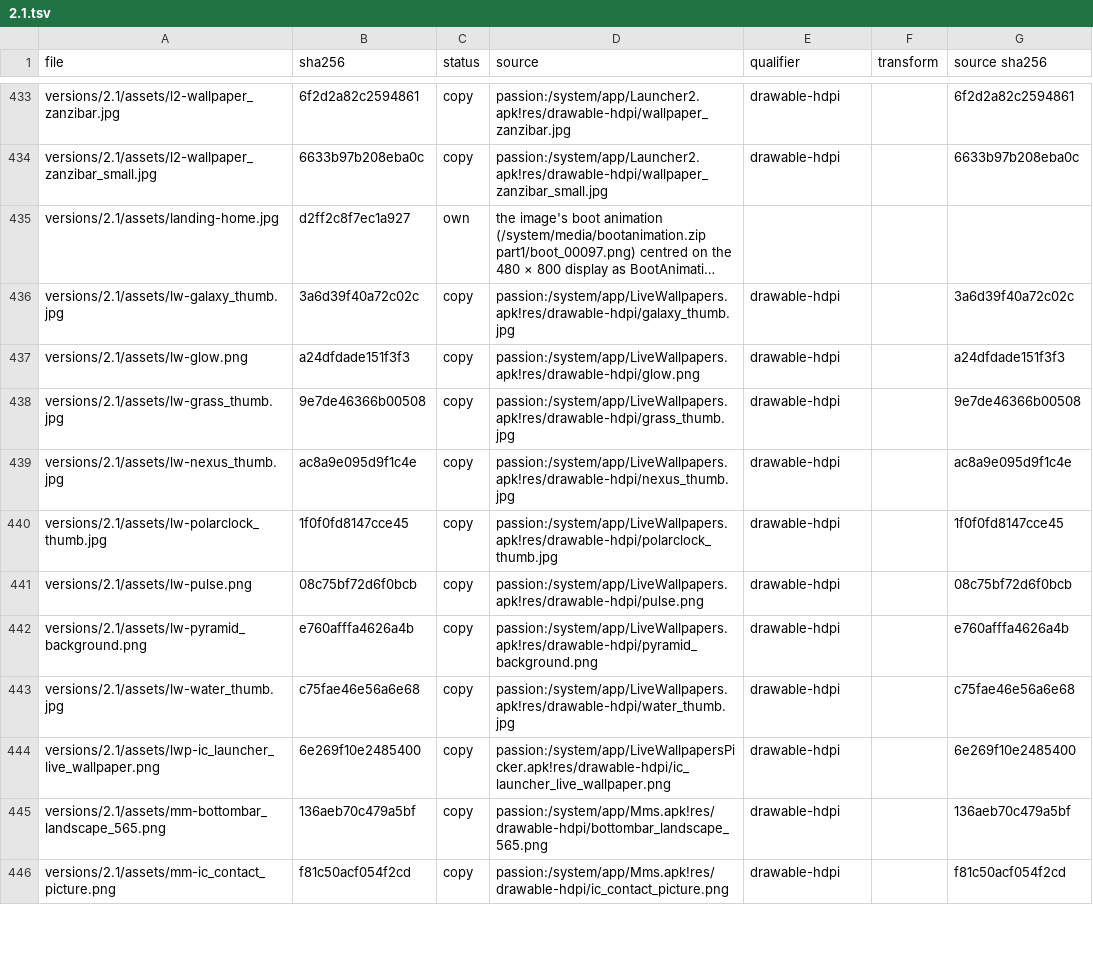
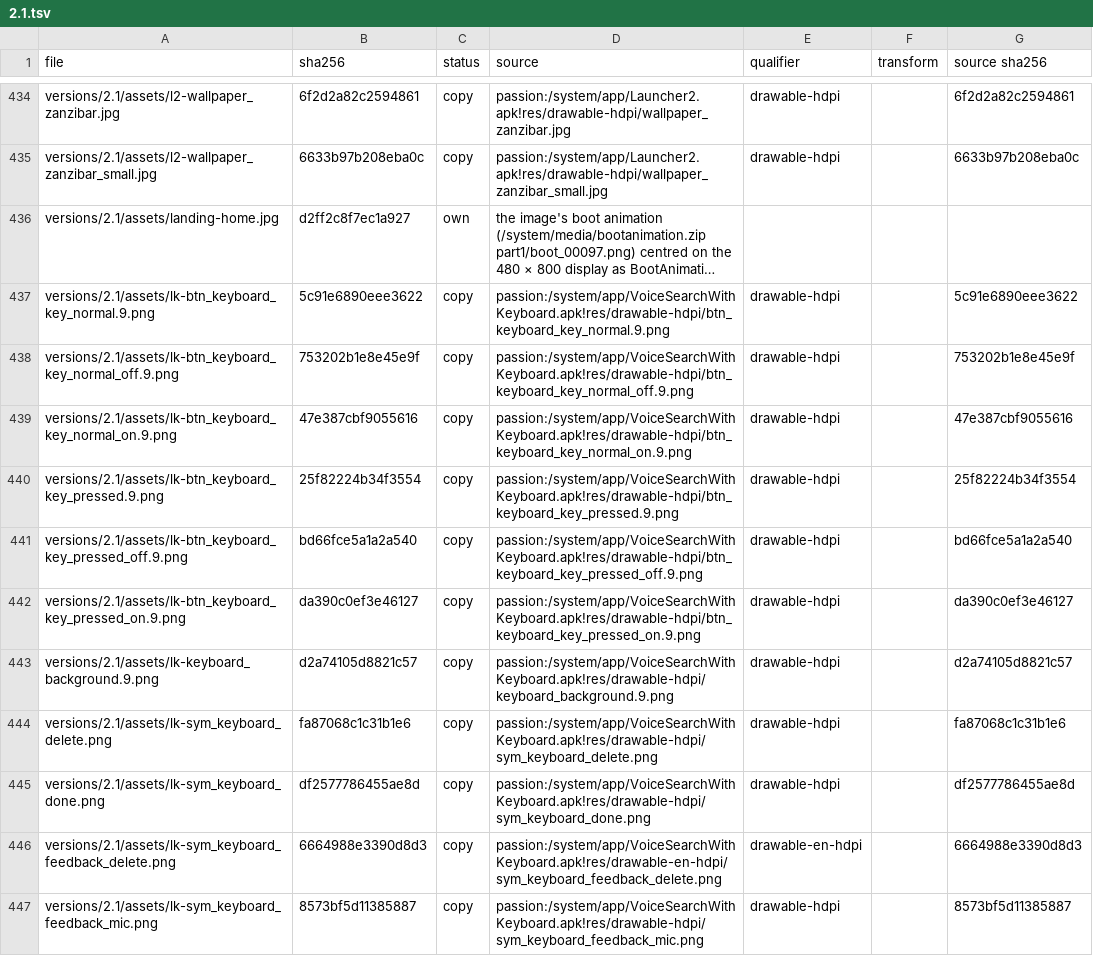
Before and after one commit to szabolevi98/android-simulator, a TSV file: docs/reports/assets/2.1.tsv, drawn as a sheet; only a part is shown, gaps mark what is left out; the shorter side is filled out with more unchanged rows; long unchanged cells end in …; the diff covers the shown part only; the diff names each change by its address in the sheet, - before the commit and + after, or states it on an @@ line.

Commit message:
Android 2.1 on-screen keyboard: LatinIME from VoiceSearchWithKeyboard.apk (kbd_qwerty / German / French, symbols, the field's keyboardMode rows with the mic), sticky shift with sentence caps, key preview, repeating delete and space, adjustResize; Back closes it first

```diff
--- a/docs/reports/assets/2.1.tsv
+++ b/docs/reports/assets/2.1.tsv
+row 437: versions/2.1/assets/lk-btn_keyboard_key_normal.9.png | 5c91e6890eee3622 | copy | passion:/system/app/VoiceSearchWithKeyboard.apk!res/drawable-hdpi/btn_keyboard_key_normal.9.png | drawable-hdpi |  | 5c91e6890eee3622
+row 438: versions/2.1/assets/lk-btn_keyboard_key_normal_off.9.png | 753202b1e8e45e9f | copy | passion:/system/app/VoiceSearchWithKeyboard.apk!res/drawable-hdpi/btn_keyboard_key_normal_off.9.png | drawable-hdpi |  | 753202b1e8e45e9f
+row 439: versions/2.1/assets/lk-btn_keyboard_key_normal_on.9.png | 47e387cbf9055616 | copy | passion:/system/app/VoiceSearchWithKeyboard.apk!res/drawable-hdpi/btn_keyboard_key_normal_on.9.png | drawable-hdpi |  | 47e387cbf9055616
+row 440: versions/2.1/assets/lk-btn_keyboard_key_pressed.9.png | 25f82224b34f3554 | copy | passion:/system/app/VoiceSearchWithKeyboard.apk!res/drawable-hdpi/btn_keyboard_key_pressed.9.png | drawable-hdpi |  | 25f82224b34f3554
+row 441: versions/2.1/assets/lk-btn_keyboard_key_pressed_off.9.png | bd66fce5a1a2a540 | copy | passion:/system/app/VoiceSearchWithKeyboard.apk!res/drawable-hdpi/btn_keyboard_key_pressed_off.9.png | drawable-hdpi |  | bd66fce5a1a2a540
+row 442: versions/2.1/assets/lk-btn_keyboard_key_pressed_on.9.png | da390c0ef3e46127 | copy | passion:/system/app/VoiceSearchWithKeyboard.apk!res/drawable-hdpi/btn_keyboard_key_pressed_on.9.png | drawable-hdpi |  | da390c0ef3e46127
+row 443: versions/2.1/assets/lk-keyboard_background.9.png | d2a74105d8821c57 | copy | passion:/system/app/VoiceSearchWithKeyboard.apk!res/drawable-hdpi/keyboard_background.9.png | drawable-hdpi |  | d2a74105d8821c57
+row 444: versions/2.1/assets/lk-sym_keyboard_delete.png | fa87068c1c31b1e6 | copy | passion:/system/app/VoiceSearchWithKeyboard.apk!res/drawable-hdpi/sym_keyboard_delete.png | drawable-hdpi |  | fa87068c1c31b1e6
+row 445: versions/2.1/assets/lk-sym_keyboard_done.png | df2577786455ae8d | copy | passion:/system/app/VoiceSearchWithKeyboard.apk!res/drawable-hdpi/sym_keyboard_done.png | drawable-hdpi |  | df2577786455ae8d
+row 446: versions/2.1/assets/lk-sym_keyboard_feedback_delete.png | 6664988e3390d8d3 | copy | passion:/system/app/VoiceSearchWithKeyboard.apk!res/drawable-en-hdpi/sym_keyboard_feedback_delete.png | drawable-en-hdpi |  | 6664988e3390d8d3
+row 447: versions/2.1/assets/lk-sym_keyboard_feedback_mic.png | 8573bf5d11385887 | copy | passion:/system/app/VoiceSearchWithKeyboard.apk!res/drawable-hdpi/sym_keyboard_feedback_mic.png | drawable-hdpi |  | 8573bf5d11385887
```
Also changed, not shown: 11 added rows elsewhere in this file, docs/data/ec-assets.tsv, 31 other files.
